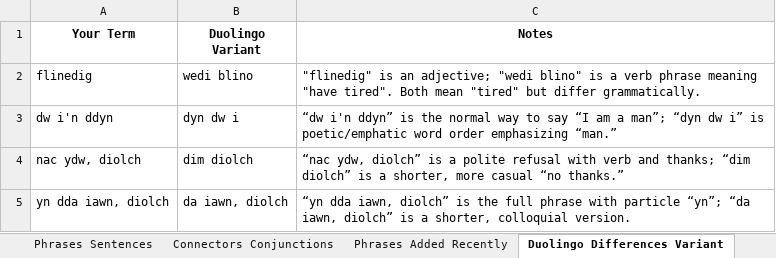
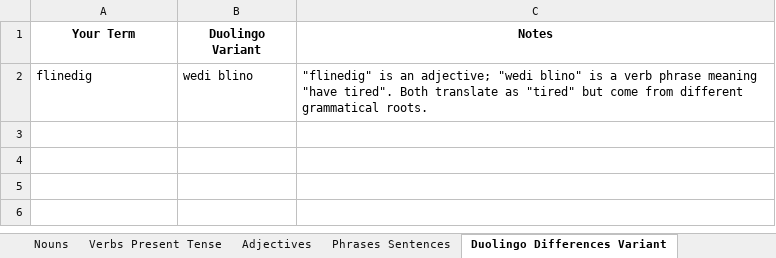
Before and after one commit to aadennis/PythonSandboxAA, an Excel workbook: ExcelIntegration/data/welsh_vocab_builder.xlsx, sheet Duolingo Differences Variant, drawn as a sheet; values as stored, in another font and other column widths than the file's, no borders; the diff names each change by its address in the sheet, - before the commit and + after, or states it on an @@ line.

```diff
--- a/ExcelIntegration/data/welsh_vocab_builder.xlsx (sheet Duolingo Differences Variant)
+++ b/ExcelIntegration/data/welsh_vocab_builder.xlsx (sheet Duolingo Differences Variant)
-sheet tab: Connectors Conjunctions
-sheet tab: Phrases Added Recently
-C2 (Notes): …tired". Both mean "tired" but differ grammatically.
+C2 (Notes): …tired". Both translate as "tired" but come from different grammatical roots.
-row 3: dw i'n ddyn | dyn dw i | “dw i'n ddyn” is the normal way to say “I am a man”; “dyn dw i” is poetic/emphatic word order emphasizing “man.”
-row 4: nac ydw, diolch | dim diolch | “nac ydw, diolch” is a polite refusal with verb and thanks; “dim diolch” is a shorter, more casual “no thanks.”
-row 5: yn dda iawn, diolch | da iawn, diolch | “yn dda iawn, diolch” is the full phrase with particle “yn”; “da iawn, diolch” is a shorter, colloquial version.
```
Also changed, not shown: sheet Verbs Present Tense, sheet Nouns, sheet Phrases Sentences, sheet Adjectives.
